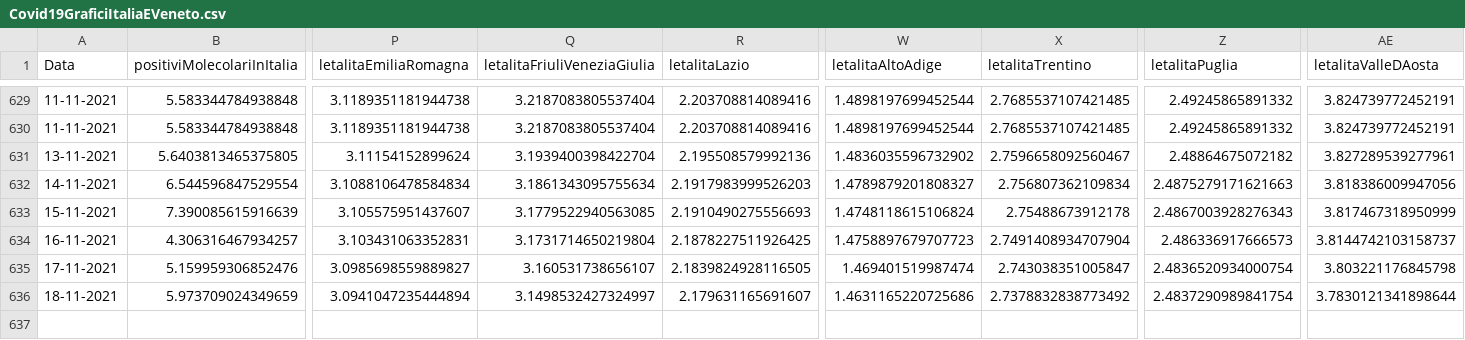
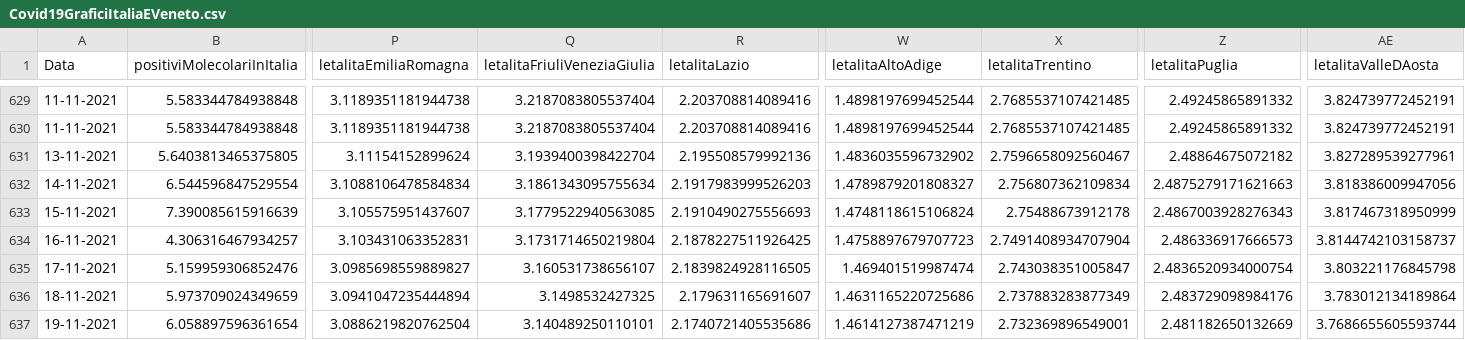
Before and after one commit to DigitalChriAri/Covid, a CSV file: Covid19GraficiItaliaEVeneto.csv, drawn as a sheet; only a part is shown, gaps mark what is left out; rows hold the shown columns only; the diff names each change by its address in the sheet, - before the commit and + after, or states it on an @@ line.

```diff
--- a/Covid19GraficiItaliaEVeneto.csv
+++ b/Covid19GraficiItaliaEVeneto.csv
-Q636 (letalitaFriuliVeneziaGiulia): 3.1498532427324997
+Q636 (letalitaFriuliVeneziaGiulia): 3.1498532427325
-X636 (letalitaTrentino): 2.7378832838773492
+X636 (letalitaTrentino): 2.737883283877349
-Z636 (letalitaPuglia): 2.4837290989841754
+Z636 (letalitaPuglia): 2.483729098984176
-AE636 (letalitaValleDAosta): 3.7830121341898644
+AE636 (letalitaValleDAosta): 3.783012134189864
+row 637: 19-11-2021 | 6.058897596361654 | 3.0886219820762504 | 3.140489250110101 | 2.1740721405535686 | 1.4614127387471219 | 2.732369896549001 | 2.481182650132669 | 3.7686655605593744
```
Also changed, not shown: Covid19GraficiTamponiTotaliItaliaEVeneto.csv.
